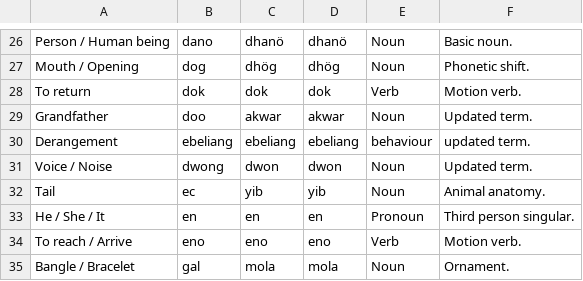
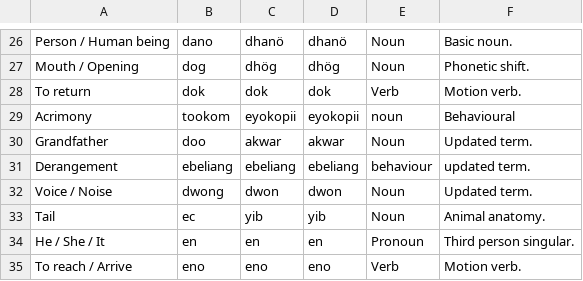
Before and after one commit to LebThurDictionary/LebThur-Dictionary-, a CSV file: lebthur_dictionary_comprehensive.csv, drawn as a sheet; only a part is shown, gaps mark what is left out; the shorter side is filled out with more unchanged rows; the diff names each change by its address in the sheet, - before the commit and + after, or states it on an @@ line.

Commit message:
Add entry for 'Acrimony' in the dictionary
Added a new entry for 'Acrimony' with its translations.

```diff
--- a/lebthur_dictionary_comprehensive.csv
+++ b/lebthur_dictionary_comprehensive.csv
+row 29: Acrimony | tookom | eyokopii | eyokopii | noun | Behavioural
```
